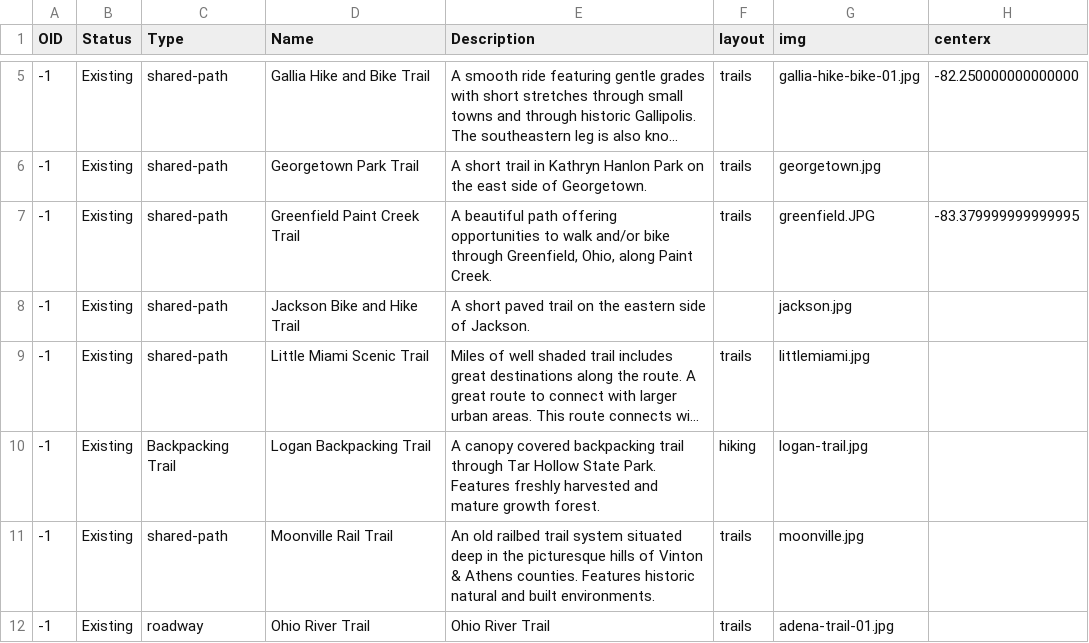
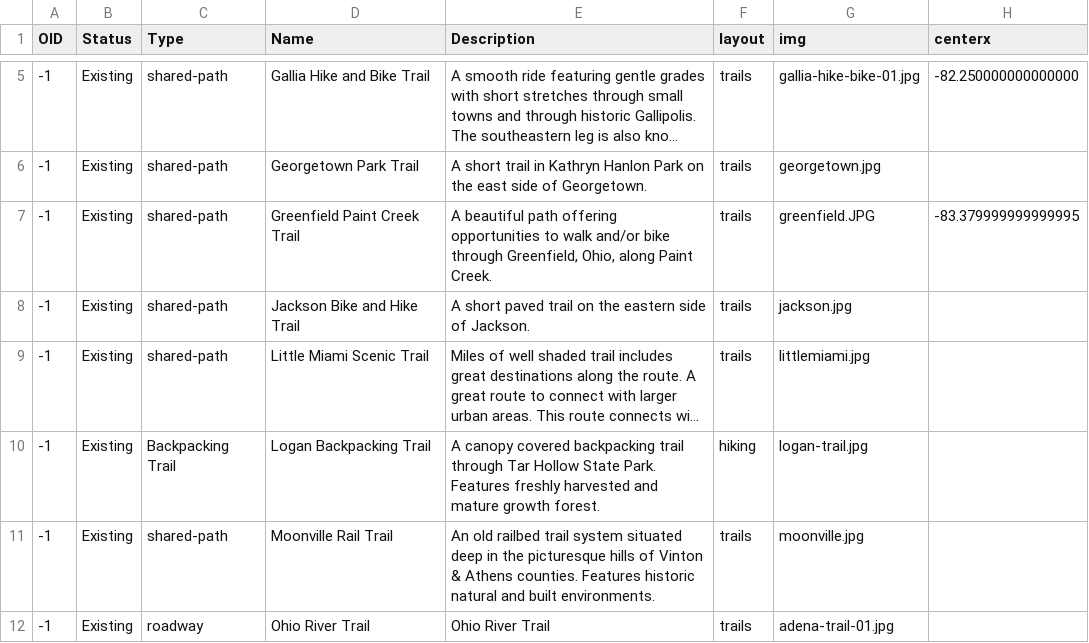
Before and after one commit to ovrdc/trails-portal, a CSV file: _data/ovrdc_trails.csv, drawn as a sheet; only a part is shown, gaps mark what is left out; long unchanged cells end in …; the diff names each change by its address in the sheet, - before the commit and + after, or states it on an @@ line.

Commit message:
jackson trail fix

```diff
--- a/_data/ovrdc_trails.csv
+++ b/_data/ovrdc_trails.csv
-F8 (layout): (empty)
+F8 (layout): trails
```
